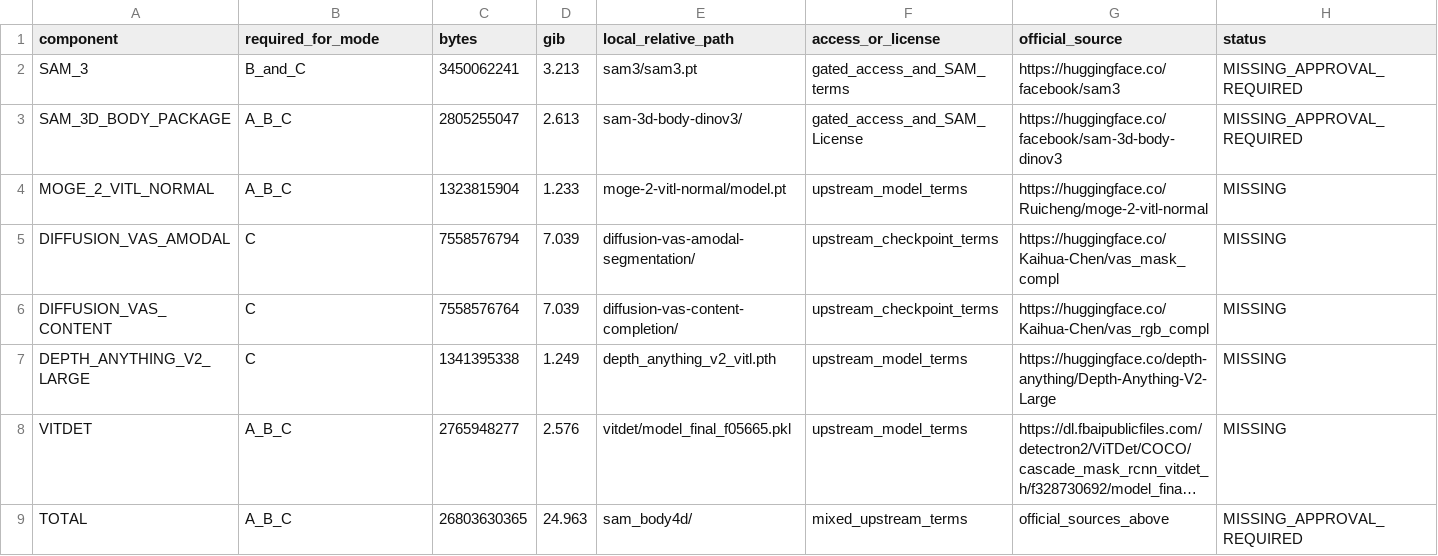
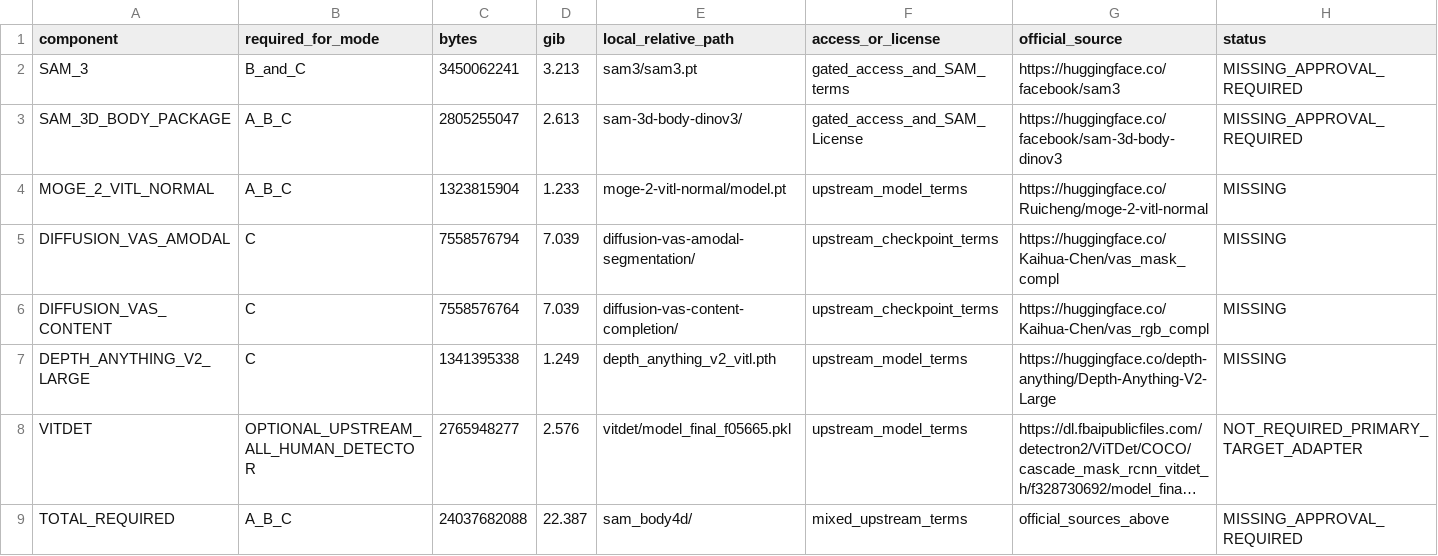
Before and after one commit to 06-month/Exercise3D-Dataset-Pipeline, a CSV file: metadata/results/sam_body4d_checkpoint_manifest.csv, drawn as a sheet; long unchanged cells end in …; the diff names each change by its address in the sheet, - before the commit and + after, or states it on an @@ line.

```diff
--- a/metadata/results/sam_body4d_checkpoint_manifest.csv
+++ b/metadata/results/sam_body4d_checkpoint_manifest.csv
-B8 (required_for_mode): A_B_C
+B8 (required_for_mode): OPTIONAL_UPSTREAM_ALL_HUMAN_DETECTOR
-H8 (status): MISSING
+H8 (status): NOT_REQUIRED_PRIMARY_TARGET_ADAPTER
-A9 (component): TOTAL
+A9 (component): TOTAL_REQUIRED
-C9 (bytes): 26803630365
+C9 (bytes): 24037682088
-D9 (gib): 24.963
+D9 (gib): 22.387
```
Also changed, not shown: metadata/results/sam_body4d_preflight.csv, 8 other files.
